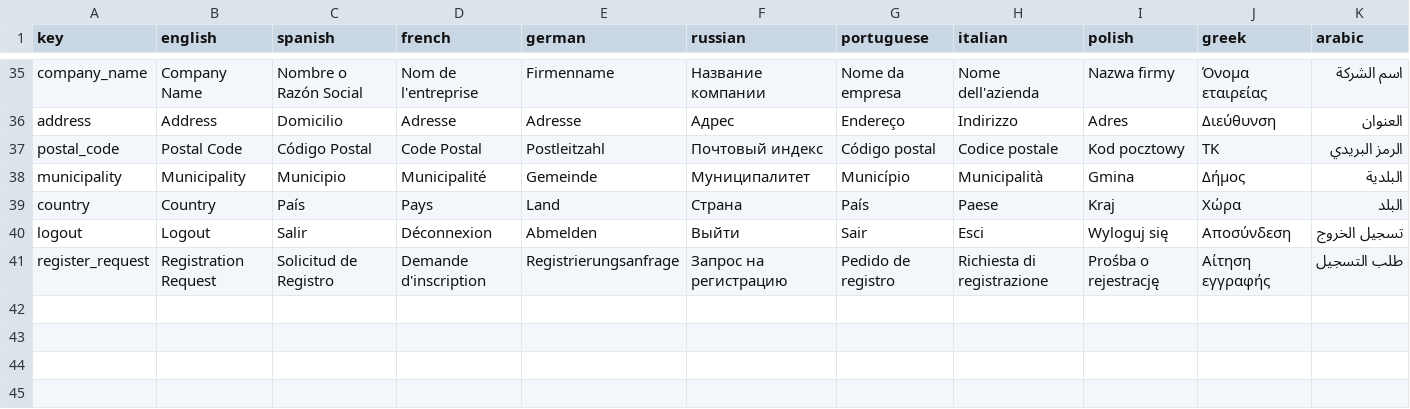
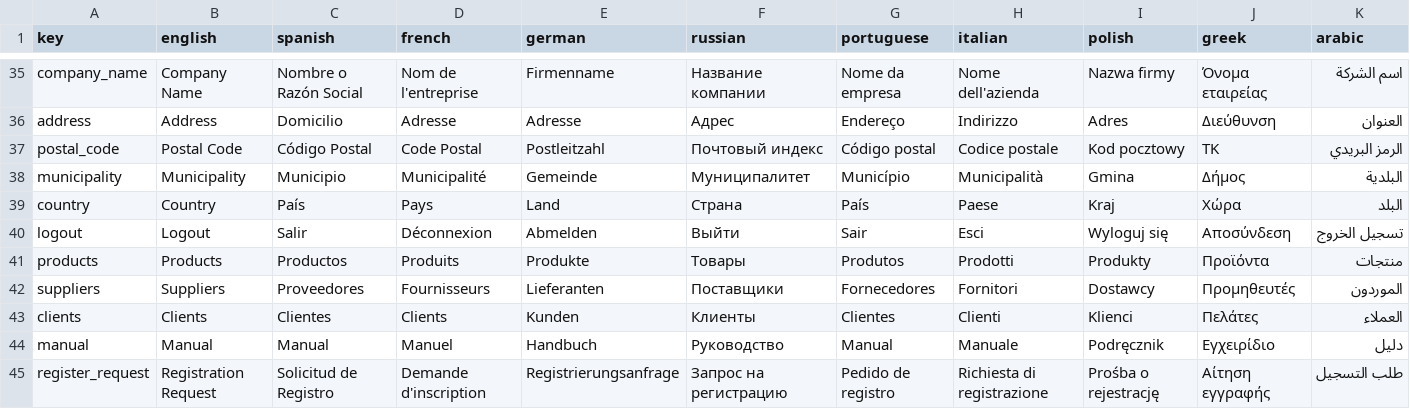
Before and after one commit to Andre1z/VistaHub-Andrei, a CSV file: translations.csv, drawn as a sheet; only a part is shown, gaps mark what is left out; the diff names each change by its address in the sheet, - before the commit and + after, or states it on an @@ line.

```diff
--- a/translations.csv
+++ b/translations.csv
+row 41: products | Products | Productos | Produits | Produkte | Товары | Produtos | Prodotti | Produkty | Προϊόντα | منتجات
+row 42: suppliers | Suppliers | Proveedores | Fournisseurs | Lieferanten | Поставщики | Fornecedores | Fornitori | Dostawcy | Προμηθευτές | الموردون
+row 43: clients | Clients | Clientes | Clients | Kunden | Клиенты | Clientes | Clienti | Klienci | Πελάτες | العملاء
+row 44: manual | Manual | Manual | Manuel | Handbuch | Руководство | Manual | Manuale | Podręcznik | Εγχειρίδιο | دليل
```
Also changed, not shown: 3 other files.
